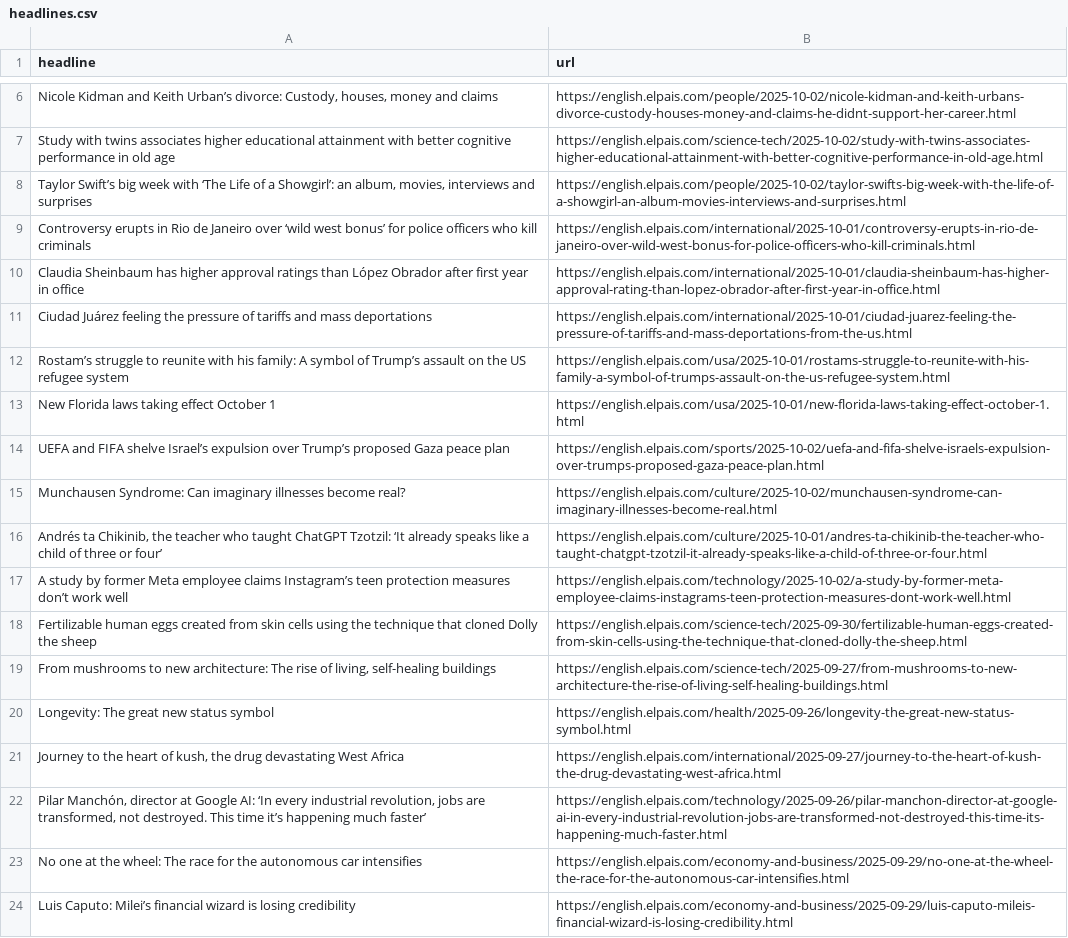
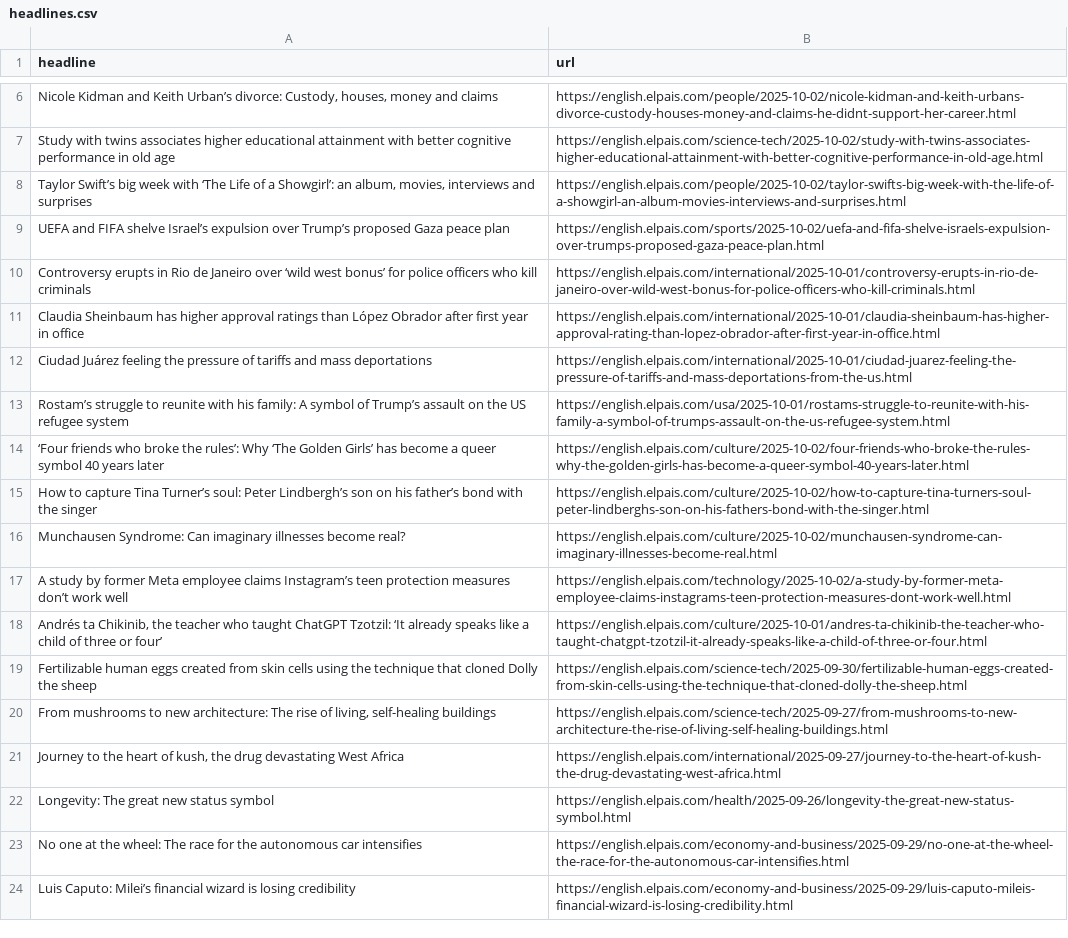
Before and after one commit to architmeta/lede-el-pasi-autoscraper, a CSV file: headlines.csv, drawn as a sheet; only a part is shown, gaps mark what is left out.

```diff
--- a/headlines.csv
+++ b/headlines.csv
@@ -8,2 +8,3 @@ Study with twins associates higher educational attainment with better cognitive
 "Taylor Swift’s big week with ‘The Life of a Showgirl’: an album, movies, interviews and surprises ",https://english.elpais.com/people/2025-10-02/taylor-swifts-big-week-with-the-life-of-a-showgirl-an-album-movies-interviews-and-surprises.html
+UEFA and FIFA shelve Israel’s expulsion over Trump’s proposed Gaza peace plan,https://english.elpais.com/sports/2025-10-02/uefa-and-fifa-shelve-israels-expulsion-over-trumps-proposed-gaza-peace-plan.html
 Controversy erupts in Rio de Janeiro over ‘wild west bonus’ for police officers who kill criminals ,https://english.elpais.com/international/2025-10-01/controversy-erupts-in-rio-de-janeiro-over-wild-west-bonus-for-police-officers-who-kill-criminals.html
@@ -12,12 +13,11 @@ Ciudad Juárez feeling the pressure of tariffs and mass deportations,https://eng
 Rostam’s struggle to reunite with his family: A symbol of Trump’s assault on the US refugee system ,https://english.elpais.com/usa/2025-10-01/rostams-struggle-to-reunite-with-his-family-a-symbol-of-trumps-assault-on-the-us-refugee-system.html
-New Florida laws taking effect October 1,https://english.elpais.com/usa/2025-10-01/new-florida-laws-taking-effect-october-1.html
-UEFA and FIFA shelve Israel’s expulsion over Trump’s proposed Gaza peace plan,https://english.elpais.com/sports/2025-10-02/uefa-and-fifa-shelve-israels-expulsion-over-trumps-proposed-gaza-peace-plan.html
+‘Four friends who broke the rules’: Why ‘The Golden Girls’ has become a queer symbol 40 years later ,https://english.elpais.com/culture/2025-10-02/four-friends-who-broke-the-rules-why-the-golden-girls-has-become-a-queer-symbol-40-years-later.html
+How to capture Tina Turner’s soul: Peter Lindbergh’s son on his father’s bond with the singer,https://english.elpais.com/culture/2025-10-02/how-to-capture-tina-turners-soul-peter-lindberghs-son-on-his-fathers-bond-with-the-singer.html
 Munchausen Syndrome: Can imaginary illnesses become real?,https://english.elpais.com/culture/2025-10-02/munchausen-syndrome-can-imaginary-illnesses-become-real.html
+A study by former Meta employee claims Instagram’s teen protection measures don’t work well,https://english.elpais.com/technology/2025-10-02/a-study-by-former-meta-employee-claims-instagrams-teen-protection-measures-dont-work-well.html
 "Andrés ta Chikinib, the teacher who taught ChatGPT Tzotzil: ‘It already speaks like a child of three or four’",https://english.elpais.com/culture/2025-10-01/andres-ta-chikinib-the-teacher-who-taught-chatgpt-tzotzil-it-already-speaks-like-a-child-of-three-or-four.html
-A study by former Meta employee claims Instagram’s teen protection measures don’t work well,https://english.elpais.com/technology/2025-10-02/a-study-by-former-meta-employee-claims-instagrams-teen-protection-measures-dont-work-well.html
 Fertilizable human eggs created from skin cells using the technique that cloned Dolly the sheep,https://english.elpais.com/science-tech/2025-09-30/fertilizable-human-eggs-created-from-skin-cells-using-the-technique-that-cloned-dolly-the-sheep.html
 "From mushrooms to new architecture: The rise of living, self-healing buildings ",https://english.elpais.com/science-tech/2025-09-27/from-mushrooms-to-new-architecture-the-rise-of-living-self-healing-buildings.html
+"Journey to the heart of kush, the drug devastating West Africa ",https://english.elpais.com/international/2025-09-27/journey-to-the-heart-of-kush-the-drug-devastating-west-africa.html
 Longevity: The great new status symbol,https://english.elpais.com/health/2025-09-26/longevity-the-great-new-status-symbol.html
-"Journey to the heart of kush, the drug devastating West Africa ",https://english.elpais.com/international/2025-09-27/journey-to-the-heart-of-kush-the-drug-devastating-west-africa.html
-"Pilar Manchón, director at Google AI: ‘In every industrial revolution, jobs are transformed, not destroyed. This time it’s happening much faster’ ",https://english.elpais.com/technology/2025-09-26/pilar-manchon-director-at-google-ai-in-every-industrial-revolution-jobs-are-transformed-not-destroyed-this-time-its-happening-much-faster.html
 No one at the wheel: The race for the autonomous car intensifies,https://english.elpais.com/economy-and-business/2025-09-29/no-one-at-the-wheel-the-race-for-the-autonomous-car-intensifies.html
```
